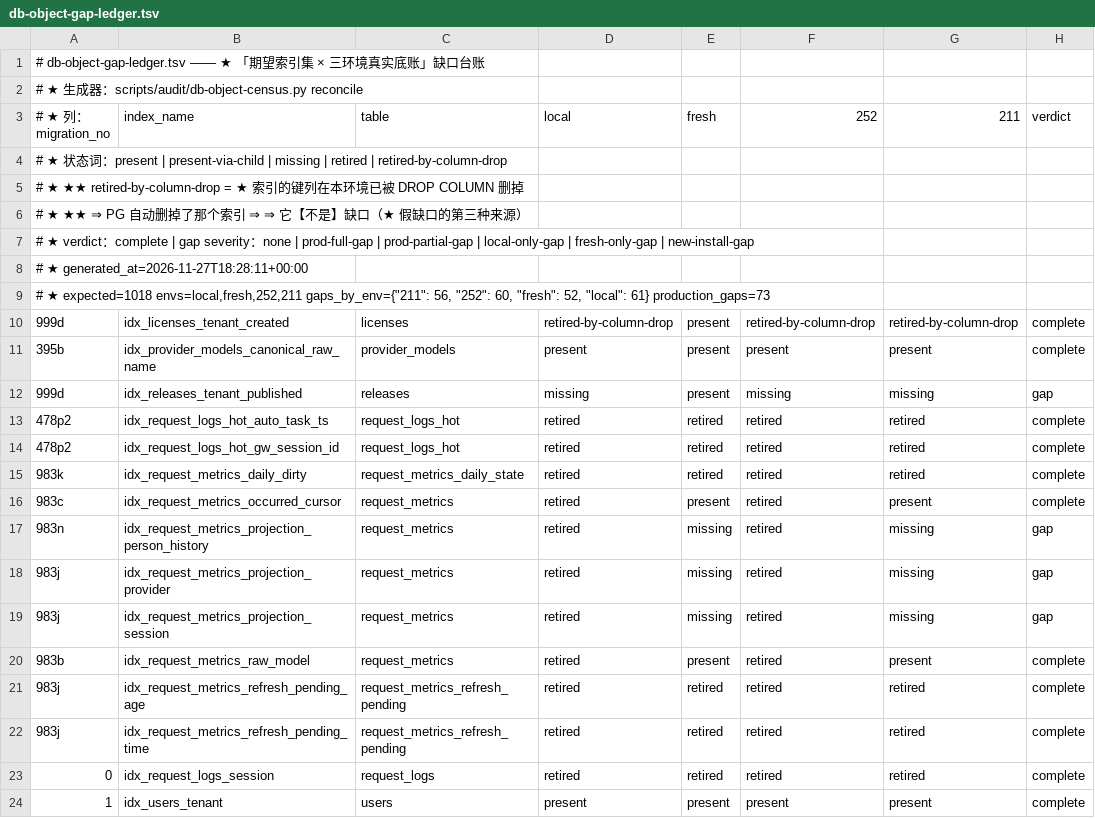
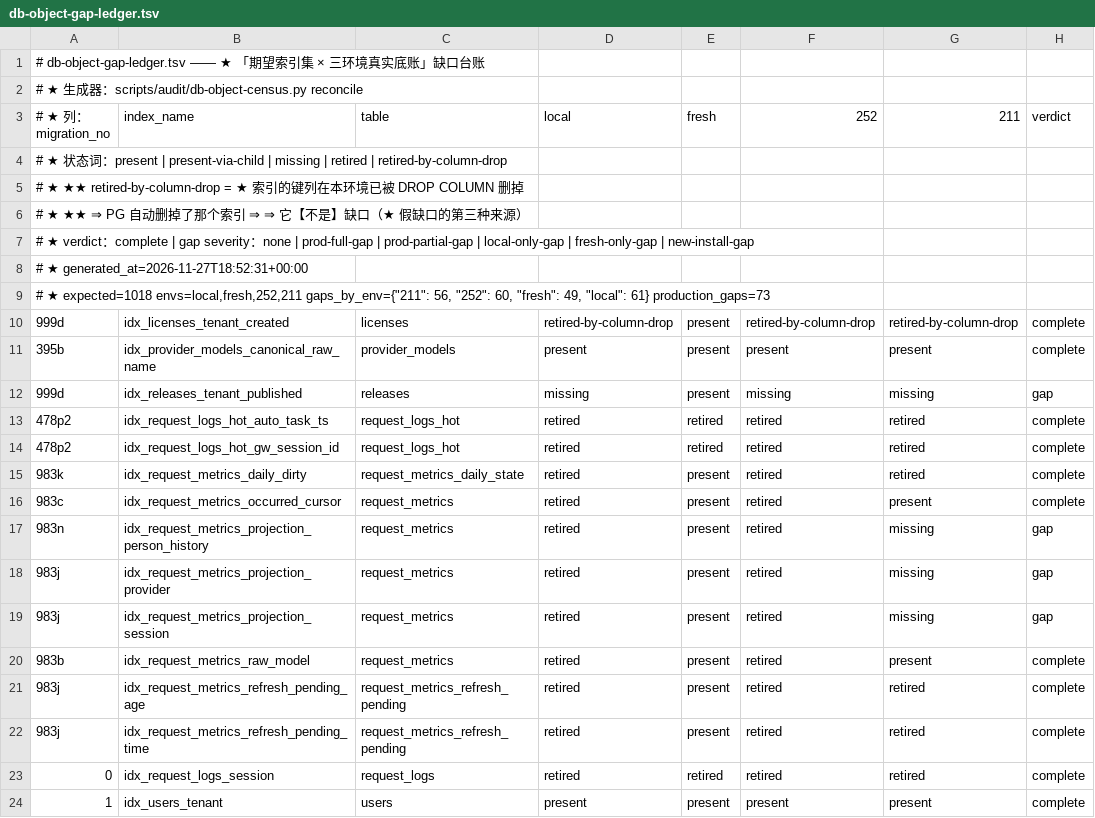
Before and after one commit to halfking/ai-native-gateway-core, a TSV file: scripts/audit/asset/db-object-gap-ledger.tsv, drawn as a sheet; only a part is shown; the diff names each change by its address in the sheet, - before the commit and + after, or states it on an @@ line.

```diff
--- a/scripts/audit/asset/db-object-gap-ledger.tsv
+++ b/scripts/audit/asset/db-object-gap-ledger.tsv
-A8 (# ★ 列：migration_no): # ★ generated_at=2026-11-27T18:28:11+00:00
+A8 (# ★ 列：migration_no): # ★ generated_at=2026-11-27T18:52:31+00:00
-A9 (# ★ 列：migration_no): …60, "fresh": 52, "local": 61}…
+A9 (# ★ 列：migration_no): …60, "fresh": 49, "local": 61}…
-E15 (fresh): retired
+E15 (fresh): present
-E17:E19 (fresh): missing
+E17:E19 (fresh): present
-E21:E22 (fresh): retired
+E21:E22 (fresh): present
```
Also changed, not shown: scripts/audit/asset/db-object-columns.tsv, scripts/audit/asset/db-object-expect.tsv, 6 other files.
